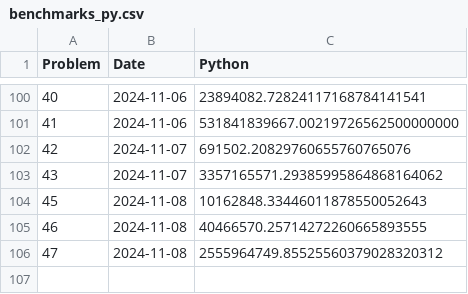
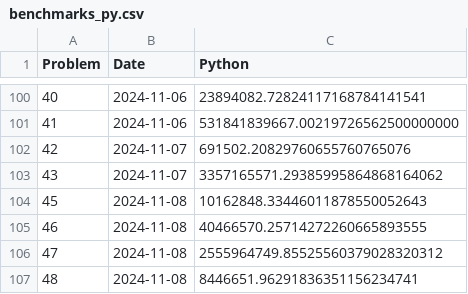
Before and after one commit to Brinkhuis/Euler, a CSV file: python/benchmarks_py.csv, drawn as a sheet; only a part is shown, gaps mark what is left out; the diff names each change by its address in the sheet, - before the commit and + after, or states it on an @@ line.

```diff
--- a/python/benchmarks_py.csv
+++ b/python/benchmarks_py.csv
+row 107: 48 | 2024-11-08 | 8446651.96291836351156234741
```
Also changed, not shown: julia/benchmarks_jl.csv, 4 other files.
